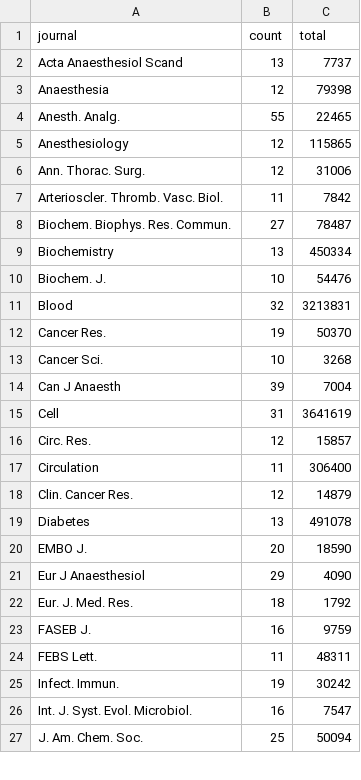
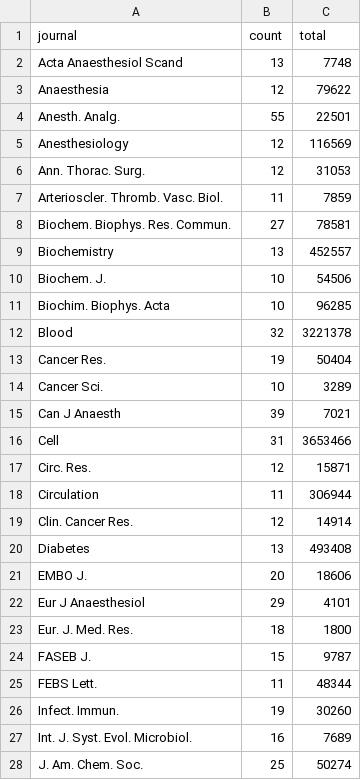
Before and after one commit to neilfws/PubMed, a CSV file: retractions/data/journals_retractionOf.csv, drawn as a sheet; only a part is shown; the diff covers the shown part only.

Commit message:
Latest retraction data and report

```diff
--- a/retractions/data/journals_retractionOf.csv
+++ b/retractions/data/journals_retractionOf.csv
@@ -1,27 +1,28 @@
 "journal","count","total"
-"Acta Anaesthesiol Scand",13,7737
-"Anaesthesia",12,79398
-"Anesth. Analg.",55,22465
-"Anesthesiology",12,115865
-"Ann. Thorac. Surg.",12,31006
-"Arterioscler. Thromb. Vasc. Biol.",11,7842
-"Biochem. Biophys. Res. Commun.",27,78487
-"Biochemistry",13,450334
-"Biochem. J.",10,54476
-"Blood",32,3213831
-"Cancer Res.",19,50370
-"Cancer Sci.",10,3268
-"Can J Anaesth",39,7004
-"Cell",31,3641619
-"Circ. Res.",12,15857
-"Circulation",11,306400
-"Clin. Cancer Res.",12,14879
-"Diabetes",13,491078
-"EMBO J.",20,18590
-"Eur J Anaesthesiol",29,4090
-"Eur. J. Med. Res.",18,1792
-"FASEB J.",16,9759
-"FEBS Lett.",11,48311
-"Infect. Immun.",19,30242
-"Int. J. Syst. Evol. Microbiol.",16,7547
-"J. Am. Chem. Soc.",25,50094
+"Acta Anaesthesiol Scand",13,7748
+"Anaesthesia",12,79622
+"Anesth. Analg.",55,22501
+"Anesthesiology",12,116569
+"Ann. Thorac. Surg.",12,31053
+"Arterioscler. Thromb. Vasc. Biol.",11,7859
+"Biochem. Biophys. Res. Commun.",27,78581
+"Biochemistry",13,452557
+"Biochem. J.",10,54506
+"Biochim. Biophys. Acta",10,96285
+"Blood",32,3221378
+"Cancer Res.",19,50404
+"Cancer Sci.",10,3289
+"Can J Anaesth",39,7021
+"Cell",31,3653466
+"Circ. Res.",12,15871
+"Circulation",11,306944
+"Clin. Cancer Res.",12,14914
+"Diabetes",13,493408
+"EMBO J.",20,18606
+"Eur J Anaesthesiol",29,4101
+"Eur. J. Med. Res.",18,1800
+"FASEB J.",15,9787
+"FEBS Lett.",11,48344
+"Infect. Immun.",19,30260
+"Int. J. Syst. Evol. Microbiol.",16,7689
+"J. Am. Chem. Soc.",25,50274
```
Also changed, not shown: 1 added row and 34 edited cells elsewhere in this file, retractions/data/journals_retracted.csv, retractions/data/years.csv, 1 other file.
